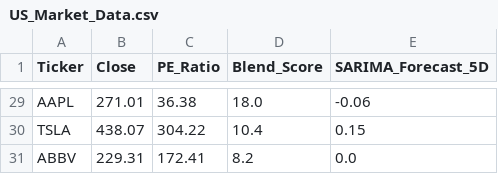
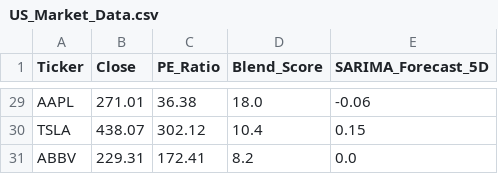
Before and after one commit to Chakarav/AI-Stock-Ranker, a CSV file: US_Market_Data.csv, drawn as a sheet; only a part is shown, gaps mark what is left out; the diff covers the shown part only; the diff names each change by its address in the sheet, - before the commit and + after, or states it on an @@ line.

```diff
--- a/US_Market_Data.csv
+++ b/US_Market_Data.csv
-C30 (PE_Ratio): 304.22
+C30 (PE_Ratio): 302.12
```
Also changed, not shown: 2 added rows, 2 removed rows and 18 edited cells elsewhere in this file, IN_Market_Data.csv, UK_Market_Data.csv.
